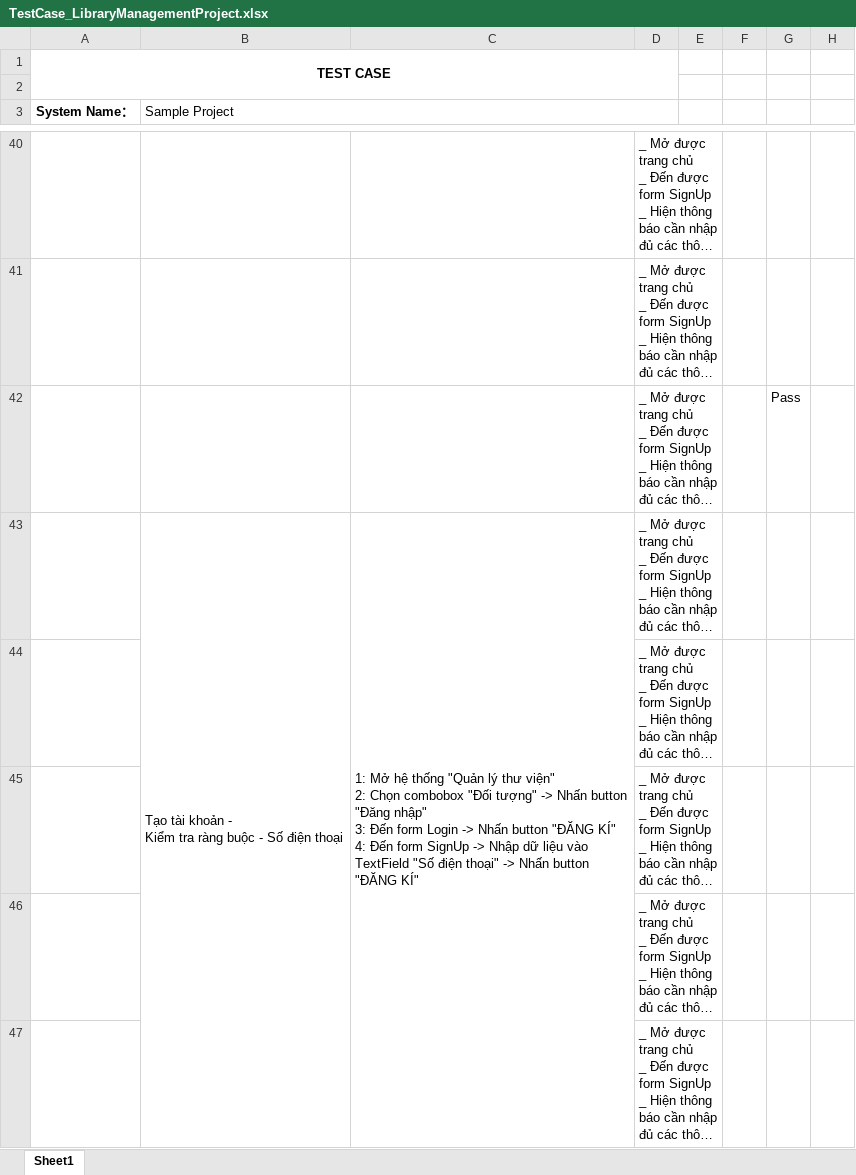
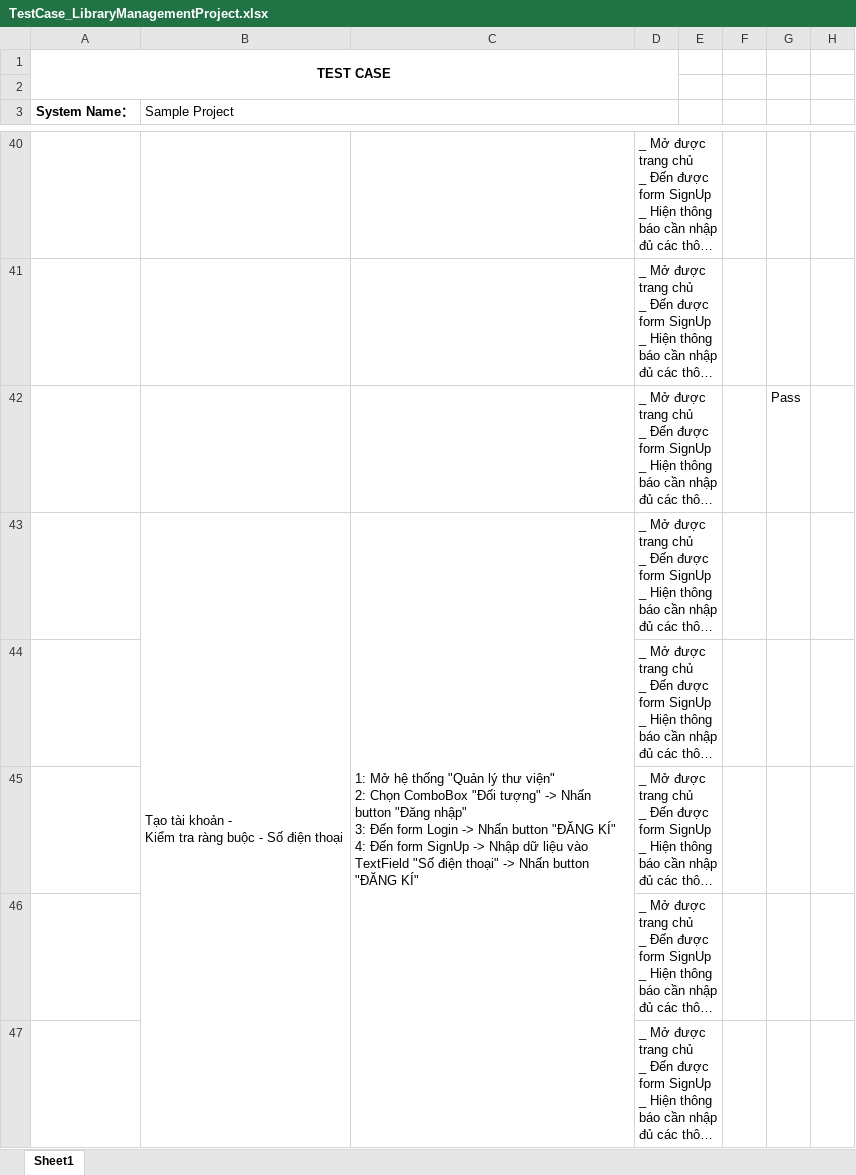
Before and after one commit to DanteTran1710/LibraryManagementProject, an Excel workbook: Test Case/TestCase_LibraryManagementProject.xlsx, sheet Sheet1, drawn as a sheet; only a part is shown, gaps mark what is left out; long unchanged cells end in …; values as stored, in another font and other column widths than the file's, no borders; the diff covers the shown part only; the diff names each change by its address in the sheet, - before the commit and + after, or states it on an @@ line.

```diff
--- a/Test Case/TestCase_LibraryManagementProject.xlsx (sheet Sheet1)
+++ b/Test Case/TestCase_LibraryManagementProject.xlsx (sheet Sheet1)
-C43: …2: Chọn combobox "Đối tượng"…
+C43: …2: Chọn ComboBox "Đối tượng"…
```
Also changed, not shown: 33 added rows, 7 removed rows, 47 edited cells, cell formats and merged cells elsewhere in this sheet, formulas that keep their value.
